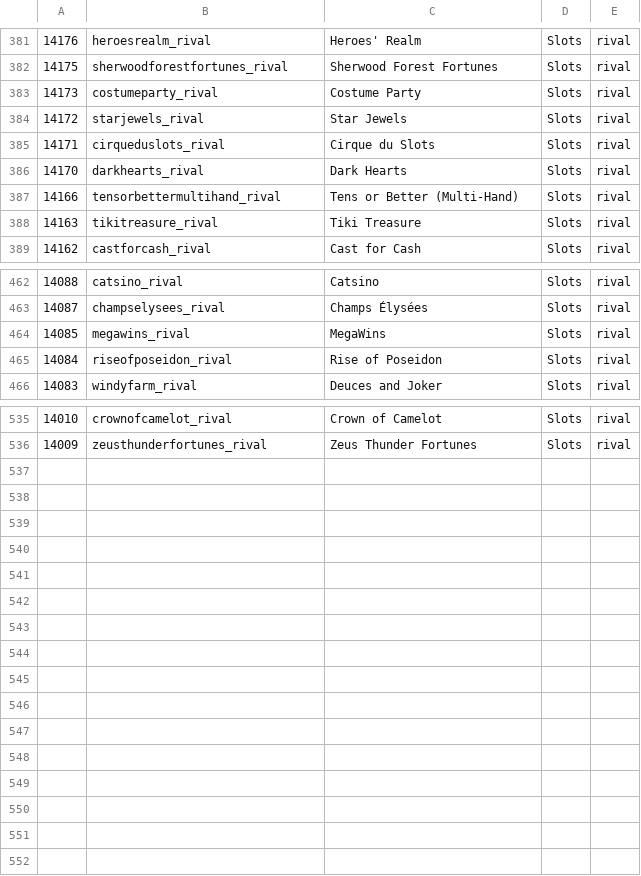
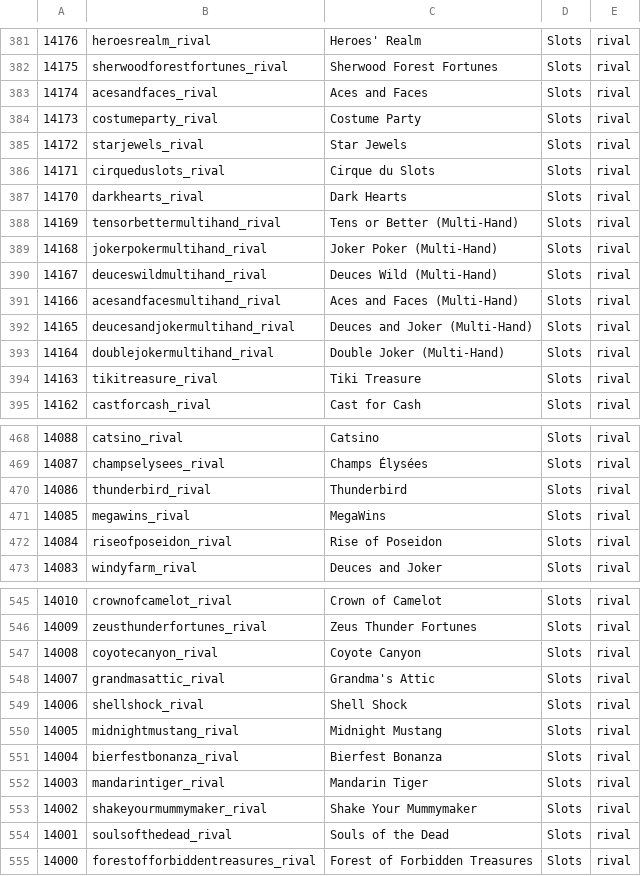
Before and after one commit to tecnodata2015/slots, a CSV file: platipus.csv, drawn as a sheet; only a part is shown, gaps mark what is left out; the diff covers the shown part only.

Commit message:
actualizacion nuevos slots rival de platius

```diff
--- a/platipus.csv
+++ b/platipus.csv
@@ -382,2 +382,3 @@
 14175,sherwoodforestfortunes_rival,Sherwood Forest Fortunes,Slots,rival
+14174,acesandfaces_rival,Aces and Faces,Slots,rival
 14173,costumeparty_rival,Costume Party,Slots,rival
@@ -386,3 +387,8 @@
 14170,darkhearts_rival,Dark Hearts,Slots,rival
-14166,tensorbettermultihand_rival,Tens or Better (Multi-Hand),Slots,rival
+14169,tensorbettermultihand_rival,Tens or Better (Multi-Hand),Slots,rival
+14168,jokerpokermultihand_rival,Joker Poker (Multi-Hand),Slots,rival
+14167,deuceswildmultihand_rival,Deuces Wild (Multi-Hand),Slots,rival
+14166,acesandfacesmultihand_rival,Aces and Faces (Multi-Hand),Slots,rival
+14165,deucesandjokermultihand_rival,Deuces and Joker (Multi-Hand),Slots,rival
+14164,doublejokermultihand_rival,Double Joker (Multi-Hand),Slots,rival
 14163,tikitreasure_rival,Tiki Treasure,Slots,rival
@@ -463,2 +469,3 @@
 14087,champselysees_rival,Champs Élysées,Slots,rival
+14086,thunderbird_rival,Thunderbird,Slots,rival
 14085,megawins_rival,MegaWins,Slots,rival
@@ -536 +546,10 @@
 14009,zeusthunderfortunes_rival,Zeus Thunder Fortunes,Slots,rival
+14008,coyotecanyon_rival,Coyote Canyon,Slots,rival
+14007,grandmasattic_rival,Grandma's Attic,Slots,rival
+14006,shellshock_rival,Shell Shock,Slots,rival
+14005,midnightmustang_rival,Midnight Mustang,Slots,rival
+14004,bierfestbonanza_rival,Bierfest Bonanza,Slots,rival
+14003,mandarintiger_rival,Mandarin Tiger,Slots,rival
+14002,shakeyourmummymaker_rival,Shake Your Mummymaker,Slots,rival
+14001,soulsofthedead_rival,Souls of the Dead,Slots,rival
+14000,forestofforbiddentreasures_rival,Forest of Forbidden Treasures,Slots,rival
```
Also changed, not shown: 3 added rows and 1 edited cell elsewhere in this file, 15 other files.
